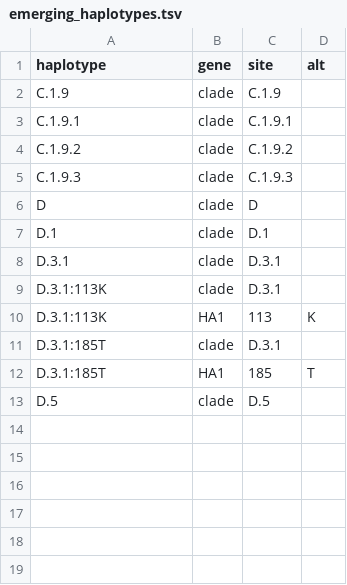
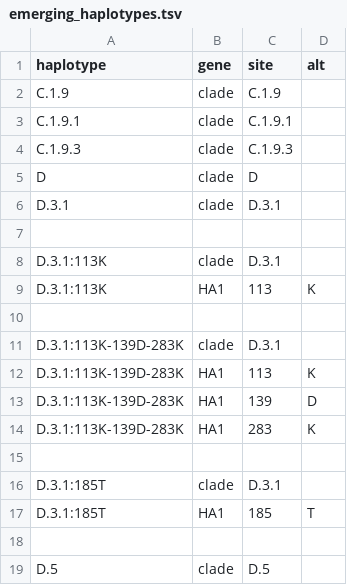
Before and after one commit to nextstrain/seasonal-flu, a TSV file: config/h1n1pdm/ha/emerging_haplotypes.tsv, drawn as a sheet.

Commit message:
Add subclade of H1 HA1:113K as emerging haplotype

```diff
--- a/config/h1n1pdm/ha/emerging_haplotypes.tsv
+++ b/config/h1n1pdm/ha/emerging_haplotypes.tsv
@@ -3,11 +3,17 @@ C.1.9	clade	C.1.9
 C.1.9.1	clade	C.1.9.1
-C.1.9.2	clade	C.1.9.2
 C.1.9.3	clade	C.1.9.3
 D	clade	D
-D.1	clade	D.1
 D.3.1	clade	D.3.1
+
 D.3.1:113K	clade	D.3.1
 D.3.1:113K	HA1	113	K
+
+D.3.1:113K-139D-283K	clade	D.3.1
+D.3.1:113K-139D-283K	HA1	113	K
+D.3.1:113K-139D-283K	HA1	139	D
+D.3.1:113K-139D-283K	HA1	283	K
+
 D.3.1:185T	clade	D.3.1
 D.3.1:185T	HA1	185	T
+
 D.5	clade	D.5
```
Also changed, not shown: 2 other files.
